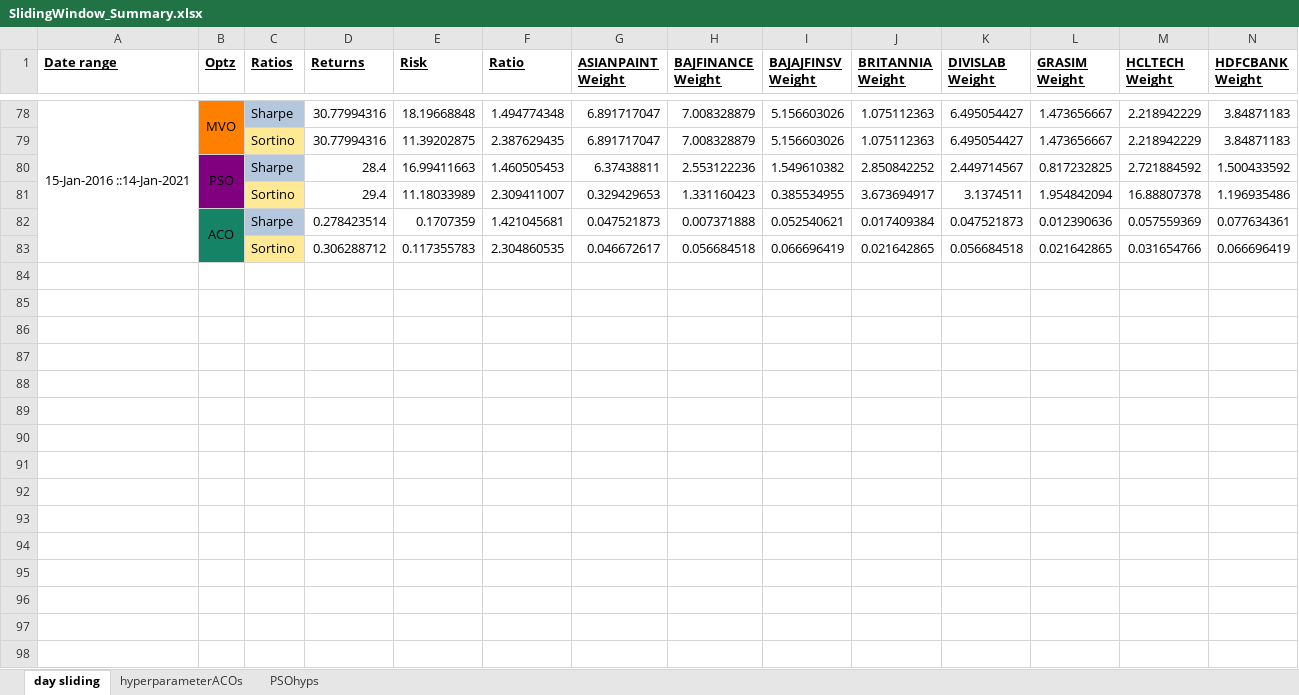
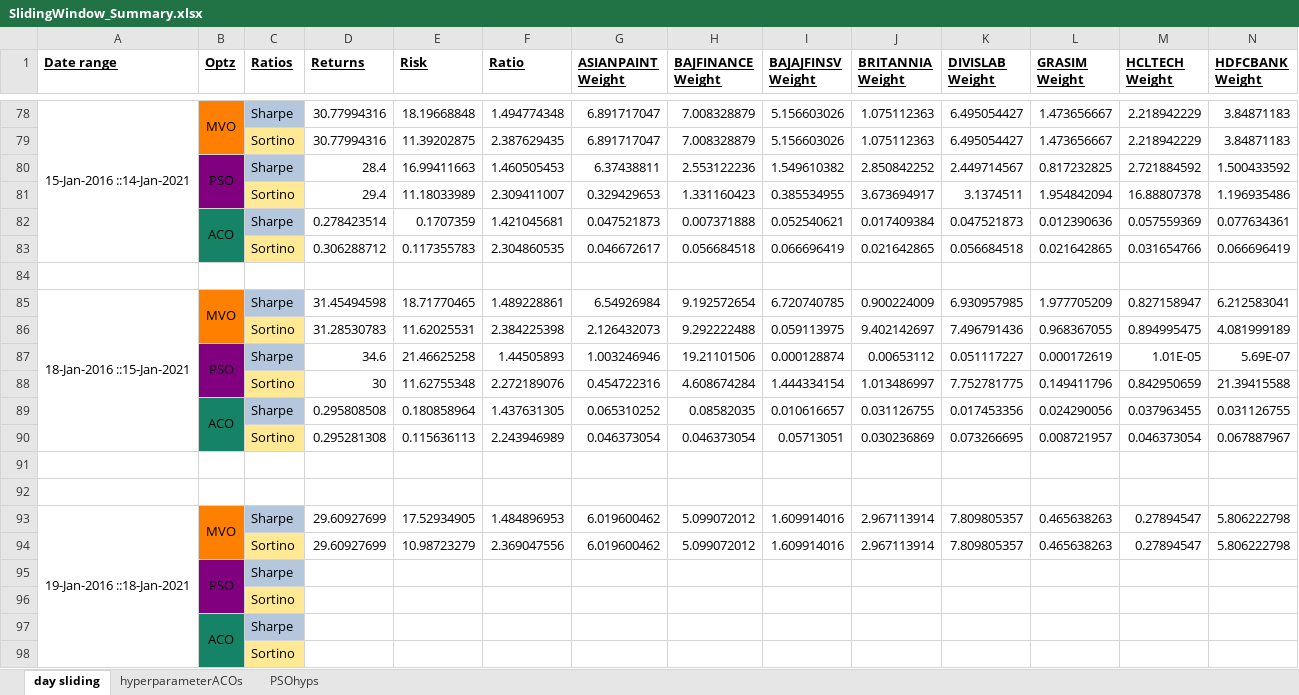
Before and after one commit to BobbyDazzlar/EquityPortfolio, an Excel workbook: OneDrive_2021-09-24/Final Year Project Drive/codes_2022/window-sliding/SlidingWindow_Summary.xlsx, sheet day sliding, drawn as a sheet; only a part is shown, gaps mark what is left out; values as stored, in another font and other column widths than the file's, no borders; rows hold the shown columns only; the diff names each change by its address in the sheet, - before the commit and + after, or states it on an @@ line.

```diff
--- a/OneDrive_2021-09-24/Final Year Project Drive/codes_2022/window-sliding/SlidingWindow_Summary.xlsx (sheet day sliding)
+++ b/OneDrive_2021-09-24/Final Year Project Drive/codes_2022/window-sliding/SlidingWindow_Summary.xlsx (sheet day sliding)
+row 84: (empty)
+row 85: 18-Jan-2016 ::15-Jan-2021 | MVO | Sharpe | 31.45494598 | 18.71770465 | 1.489228861 | 6.54926984 | 9.192572654 | 6.720740785 | 0.900224009 | 6.930957985 | 1.977705209 | 0.827158947 | 6.212583041
+row 86:  |  | Sortino | 31.28530783 | 11.62025531 | 2.384225398 | 2.126432073 | 9.292222488 | 0.059113975 | 9.402142697 | 7.496791436 | 0.968367055 | 0.894995475 | 4.081999189
+row 87:  | PSO | Sharpe | 34.6 | 21.46625258 | 1.44505893 | 1.003246946 | 19.21101506 | 0.000128874 | 0.00653112 | 0.051117227 | 0.000172619 | 1.01E-05 | 5.69E-07
+row 88:  |  | Sortino | 30 | 11.62755348 | 2.272189076 | 0.454722316 | 4.608674284 | 1.444334154 | 1.013486997 | 7.752781775 | 0.149411796 | 0.842950659 | 21.39415588
+row 89:  | ACO | Sharpe | 0.295808508 | 0.180858964 | 1.437631305 | 0.065310252 | 0.08582035 | 0.010616657 | 0.031126755 | 0.017453356 | 0.024290056 | 0.037963455 | 0.031126755
+row 90:  |  | Sortino | 0.295281308 | 0.115636113 | 2.243946989 | 0.046373054 | 0.046373054 | 0.05713051 | 0.030236869 | 0.073266695 | 0.008721957 | 0.046373054 | 0.067887967
+row 91: (empty)
+row 92: (empty)
+row 93: 19-Jan-2016 ::18-Jan-2021 | MVO | Sharpe | 29.60927699 | 17.52934905 | 1.484896953 | 6.019600462 | 5.099072012 | 1.609914016 | 2.967113914 | 7.809805357 | 0.465638263 | 0.27894547 | 5.806222798
+row 94:  |  | Sortino | 29.60927699 | 10.98723279 | 2.369047556 | 6.019600462 | 5.099072012 | 1.609914016 | 2.967113914 | 7.809805357 | 0.465638263 | 0.27894547 | 5.806222798
+row 95:  | PSO | Sharpe
+row 96:  |  | Sortino
+row 97:  | ACO | Sharpe
+row 98:  |  | Sortino
```
Also changed, not shown: 3 other files.
